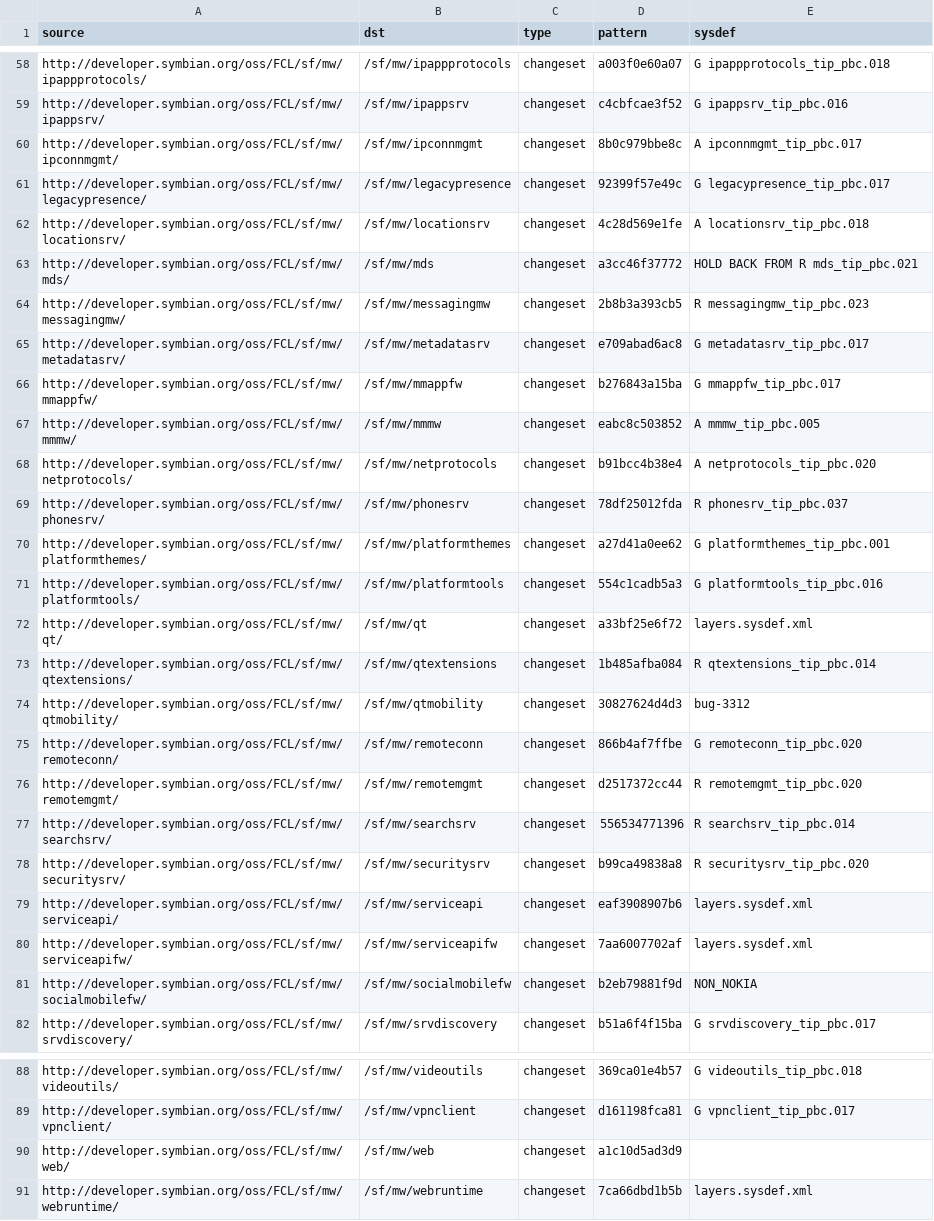
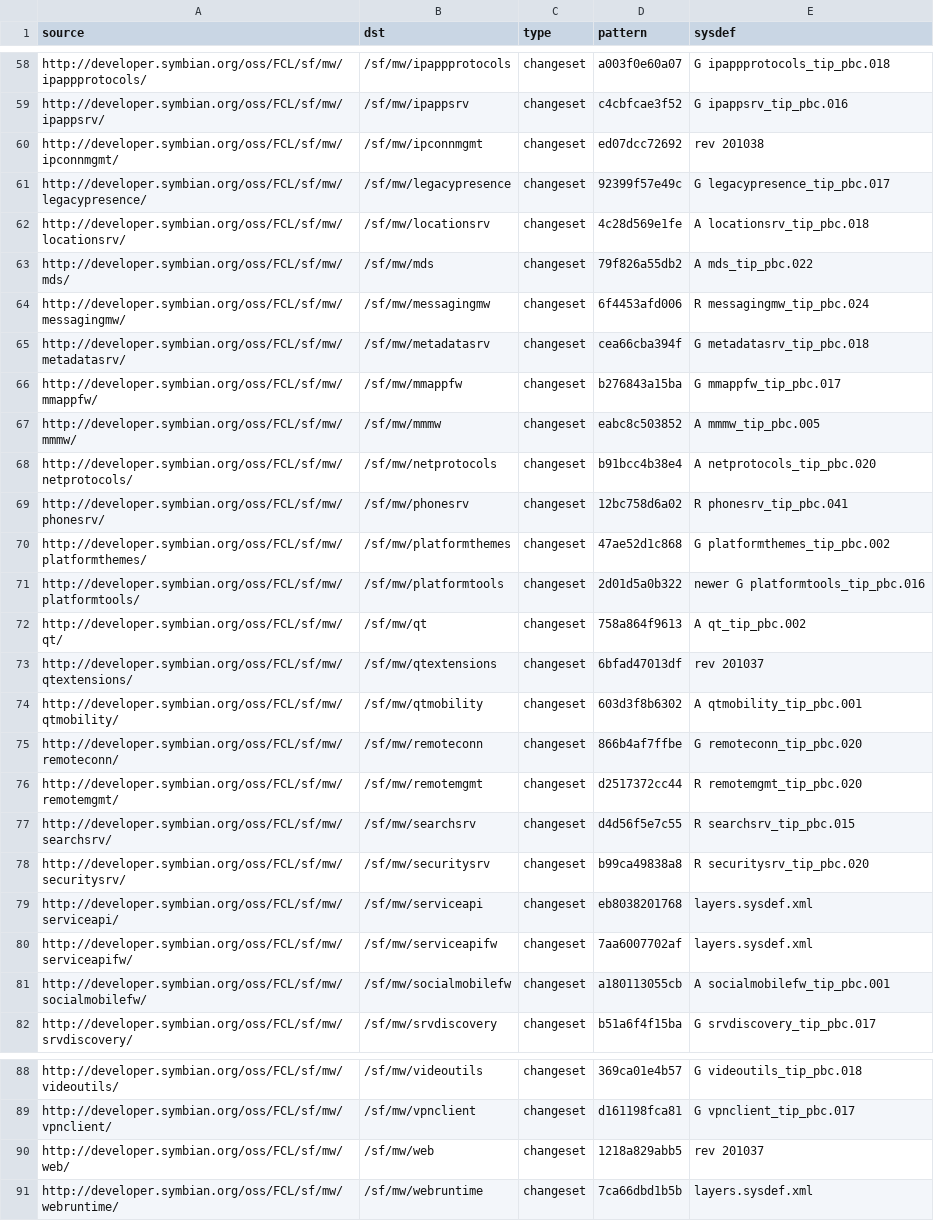
Before and after one commit to fedor4ever/buildmanifest, a CSV file: S4_PROPOSED.csv, drawn as a sheet; only a part is shown, gaps mark what is left out; the diff covers the shown part only.

```diff
--- a/S4_PROPOSED.csv
+++ b/S4_PROPOSED.csv
@@ -59,8 +59,8 @@ http://developer.symbian.org/oss/FCL/sf/mw/ipappprotocols/,/sf/mw/ipappprotocols
 http://developer.symbian.org/oss/FCL/sf/mw/ipappsrv/,/sf/mw/ipappsrv,changeset,c4cbfcae3f52,G ipappsrv_tip_pbc.016
-http://developer.symbian.org/oss/FCL/sf/mw/ipconnmgmt/,/sf/mw/ipconnmgmt,changeset,8b0c979bbe8c,A ipconnmgmt_tip_pbc.017
+http://developer.symbian.org/oss/FCL/sf/mw/ipconnmgmt/,/sf/mw/ipconnmgmt,changeset,ed07dcc72692,rev 201038
 http://developer.symbian.org/oss/FCL/sf/mw/legacypresence/,/sf/mw/legacypresence,changeset,92399f57e49c,G legacypresence_tip_pbc.017
 http://developer.symbian.org/oss/FCL/sf/mw/locationsrv/,/sf/mw/locationsrv,changeset,4c28d569e1fe,A locationsrv_tip_pbc.018
-http://developer.symbian.org/oss/FCL/sf/mw/mds/,/sf/mw/mds,changeset,a3cc46f37772,HOLD BACK FROM R mds_tip_pbc.021
-http://developer.symbian.org/oss/FCL/sf/mw/messagingmw/,/sf/mw/messagingmw,changeset,2b8b3a393cb5,R messagingmw_tip_pbc.023
-http://developer.symbian.org/oss/FCL/sf/mw/metadatasrv/,/sf/mw/metadatasrv,changeset,e709abad6ac8,G metadatasrv_tip_pbc.017
+http://developer.symbian.org/oss/FCL/sf/mw/mds/,/sf/mw/mds,changeset,79f826a55db2,A mds_tip_pbc.022
+http://developer.symbian.org/oss/FCL/sf/mw/messagingmw/,/sf/mw/messagingmw,changeset,6f4453afd006,R messagingmw_tip_pbc.024
+http://developer.symbian.org/oss/FCL/sf/mw/metadatasrv/,/sf/mw/metadatasrv,changeset,cea66cba394f,G metadatasrv_tip_pbc.018
 http://developer.symbian.org/oss/FCL/sf/mw/mmappfw/,/sf/mw/mmappfw,changeset,b276843a15ba,G mmappfw_tip_pbc.017
@@ -68,15 +68,15 @@ http://developer.symbian.org/oss/FCL/sf/mw/mmmw/,/sf/mw/mmmw,changeset,eabc8c503
 http://developer.symbian.org/oss/FCL/sf/mw/netprotocols/,/sf/mw/netprotocols,changeset,b91bcc4b38e4,A netprotocols_tip_pbc.020
-http://developer.symbian.org/oss/FCL/sf/mw/phonesrv/,/sf/mw/phonesrv,changeset,78df25012fda,R phonesrv_tip_pbc.037
-http://developer.symbian.org/oss/FCL/sf/mw/platformthemes/,/sf/mw/platformthemes,changeset,a27d41a0ee62,G platformthemes_tip_pbc.001
-http://developer.symbian.org/oss/FCL/sf/mw/platformtools/,/sf/mw/platformtools,changeset,554c1cadb5a3,G platformtools_tip_pbc.016
-http://developer.symbian.org/oss/FCL/sf/mw/qt/,/sf/mw/qt,changeset,a33bf25e6f72,layers.sysdef.xml
-http://developer.symbian.org/oss/FCL/sf/mw/qtextensions/,/sf/mw/qtextensions,changeset,1b485afba084,R qtextensions_tip_pbc.014
-http://developer.symbian.org/oss/FCL/sf/mw/qtmobility/,/sf/mw/qtmobility,changeset,30827624d4d3,bug-3312
+http://developer.symbian.org/oss/FCL/sf/mw/phonesrv/,/sf/mw/phonesrv,changeset,12bc758d6a02,R phonesrv_tip_pbc.041
+http://developer.symbian.org/oss/FCL/sf/mw/platformthemes/,/sf/mw/platformthemes,changeset,47ae52d1c868,G platformthemes_tip_pbc.002
+http://developer.symbian.org/oss/FCL/sf/mw/platformtools/,/sf/mw/platformtools,changeset,2d01d5a0b322,newer G platformtools_tip_pbc.016
+http://developer.symbian.org/oss/FCL/sf/mw/qt/,/sf/mw/qt,changeset,758a864f9613,A qt_tip_pbc.002
+http://developer.symbian.org/oss/FCL/sf/mw/qtextensions/,/sf/mw/qtextensions,changeset,6bfad47013df,rev 201037
+http://developer.symbian.org/oss/FCL/sf/mw/qtmobility/,/sf/mw/qtmobility,changeset,603d3f8b6302,A qtmobility_tip_pbc.001
 http://developer.symbian.org/oss/FCL/sf/mw/remoteconn/,/sf/mw/remoteconn,changeset,866b4af7ffbe,G remoteconn_tip_pbc.020
 http://developer.symbian.org/oss/FCL/sf/mw/remotemgmt/,/sf/mw/remotemgmt,changeset,d2517372cc44,R remotemgmt_tip_pbc.020
-http://developer.symbian.org/oss/FCL/sf/mw/searchsrv/,/sf/mw/searchsrv,changeset,556534771396,R searchsrv_tip_pbc.014
+http://developer.symbian.org/oss/FCL/sf/mw/searchsrv/,/sf/mw/searchsrv,changeset,d4d56f5e7c55,R searchsrv_tip_pbc.015
 http://developer.symbian.org/oss/FCL/sf/mw/securitysrv/,/sf/mw/securitysrv,changeset,b99ca49838a8,R securitysrv_tip_pbc.020
-http://developer.symbian.org/oss/FCL/sf/mw/serviceapi/,/sf/mw/serviceapi,changeset,eaf3908907b6,layers.sysdef.xml
+http://developer.symbian.org/oss/FCL/sf/mw/serviceapi/,/sf/mw/serviceapi,changeset,eb8038201768,layers.sysdef.xml
 http://developer.symbian.org/oss/FCL/sf/mw/serviceapifw/,/sf/mw/serviceapifw,changeset,7aa6007702af,layers.sysdef.xml
-http://developer.symbian.org/oss/FCL/sf/mw/socialmobilefw/,/sf/mw/socialmobilefw,changeset,b2eb79881f9d,NON_NOKIA
+http://developer.symbian.org/oss/FCL/sf/mw/socialmobilefw/,/sf/mw/socialmobilefw,changeset,a180113055cb,A socialmobilefw_tip_pbc.001
 http://developer.symbian.org/oss/FCL/sf/mw/srvdiscovery/,/sf/mw/srvdiscovery,changeset,b51a6f4f15ba,G srvdiscovery_tip_pbc.017
@@ -89,3 +89,3 @@ http://developer.symbian.org/oss/FCL/sf/mw/videoutils/,/sf/mw/videoutils,changes
 http://developer.symbian.org/oss/FCL/sf/mw/vpnclient/,/sf/mw/vpnclient,changeset,d161198fca81,G vpnclient_tip_pbc.017
-http://developer.symbian.org/oss/FCL/sf/mw/web/,/sf/mw/web,changeset,a1c10d5ad3d9,
+http://developer.symbian.org/oss/FCL/sf/mw/web/,/sf/mw/web,changeset,1218a829abb5,rev 201037
 http://developer.symbian.org/oss/FCL/sf/mw/webruntime/,/sf/mw/webruntime,changeset,7ca66dbd1b5b,layers.sysdef.xml
```
Also changed, not shown: 62 edited cells elsewhere in this file.
